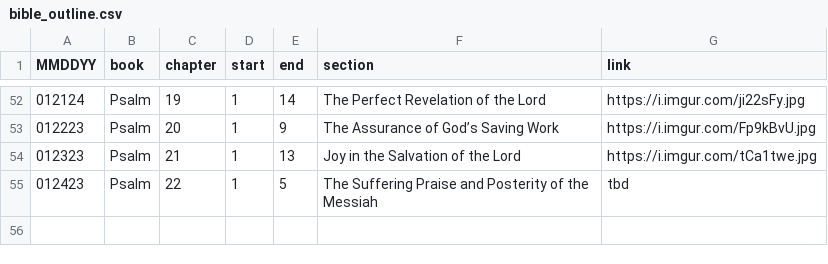
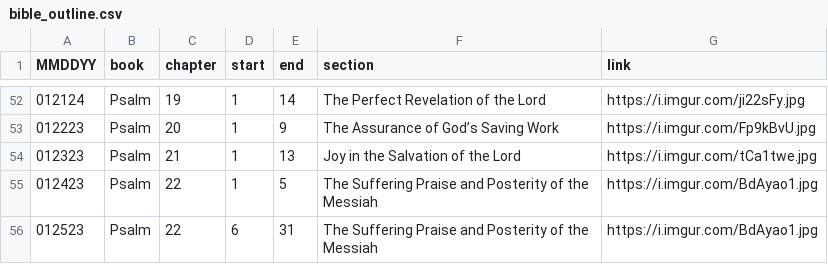
Before and after one commit to marko-polo-cheno/scribblingScribe, a CSV file: bible_outline.csv, drawn as a sheet; only a part is shown, gaps mark what is left out.

Commit message:
Update bible_outline.csv

```diff
--- a/bible_outline.csv
+++ b/bible_outline.csv
@@ -54,2 +54,3 @@ MMDDYY,book,chapter,start,end,section,link
 012323,Psalm,21,1,13,Joy in the Salvation of the Lord,https://i.imgur.com/tCa1twe.jpg
-012423,Psalm,22,1,5,The Suffering Praise and Posterity of the Messiah,tbd
+012423,Psalm,22,1,5,The Suffering Praise and Posterity of the Messiah,https://i.imgur.com/BdAyao1.jpg
+012523,Psalm,22,6,31,The Suffering Praise and Posterity of the Messiah,https://i.imgur.com/BdAyao1.jpg
```
